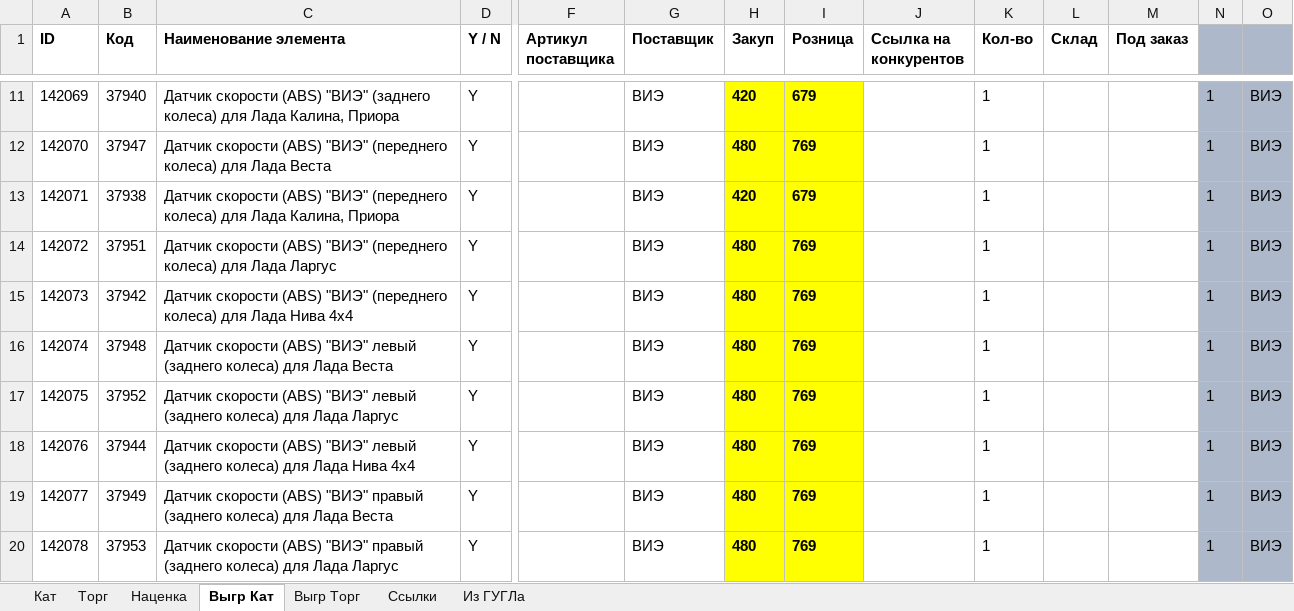
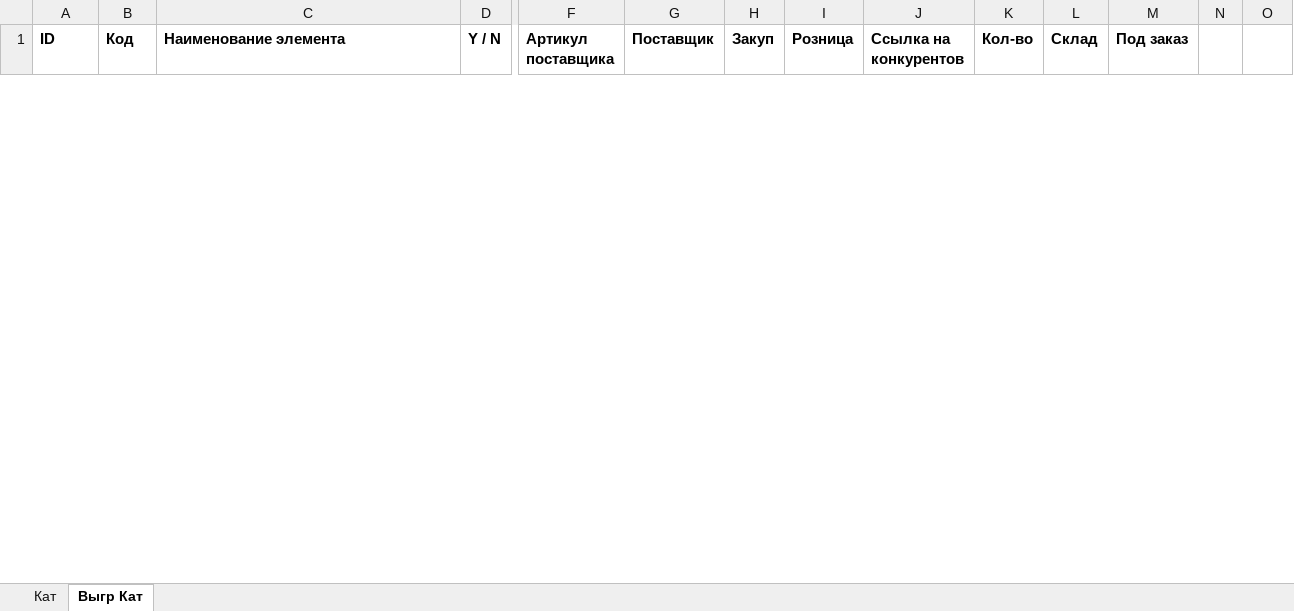
Before and after one commit to tonkix/Parser_bot, an Excel workbook: input_data/input.xlsm, sheet Выгр Кат, drawn as a sheet; only a part is shown, gaps mark what is left out; values as stored, in another font and other column widths than the file's, no borders; removed rows and columns are numbered as before the commit, all else as after; rows hold the shown columns only; the diff covers the shown part only; the diff names each change by its address in the sheet, - before the commit and + after, or states it on an @@ line.

```diff
--- a/input_data/input.xlsm (sheet Выгр Кат)
+++ b/input_data/input.xlsm (sheet Выгр Кат)
-sheet tab: Торг
-sheet tab: Наценка
-sheet tab: Выгр Торг
-sheet tab: Ссылки
-sheet tab: Из ГУГЛа
-N1:O1 fill: #ADB9CA
+N1:O1 fill: none
-row 11: 142069 | 37940 | Датчик скорости (ABS) "ВИЭ" (заднего колеса) для Лада Калина, Приора | Y |  | ВИЭ | 420 | 679 |  | 1 |  |  | 1 | ВИЭ
-row 12: 142070 | 37947 | Датчик скорости (ABS) "ВИЭ" (переднего колеса) для Лада Веста | Y |  | ВИЭ | 480 | 769 |  | 1 |  |  | 1 | ВИЭ
-row 13: 142071 | 37938 | Датчик скорости (ABS) "ВИЭ" (переднего колеса) для Лада Калина, Приора | Y |  | ВИЭ | 420 | 679 |  | 1 |  |  | 1 | ВИЭ
-row 14: 142072 | 37951 | Датчик скорости (ABS) "ВИЭ" (переднего колеса) для Лада Ларгус | Y |  | ВИЭ | 480 | 769 |  | 1 |  |  | 1 | ВИЭ
-row 15: 142073 | 37942 | Датчик скорости (ABS) "ВИЭ" (переднего колеса) для Лада Нива 4х4 | Y |  | ВИЭ | 480 | 769 |  | 1 |  |  | 1 | ВИЭ
-row 16: 142074 | 37948 | Датчик скорости (ABS) "ВИЭ" левый (заднего колеса) для Лада Веста | Y |  | ВИЭ | 480 | 769 |  | 1 |  |  | 1 | ВИЭ
-row 17: 142075 | 37952 | Датчик скорости (ABS) "ВИЭ" левый (заднего колеса) для Лада Ларгус | Y |  | ВИЭ | 480 | 769 |  | 1 |  |  | 1 | ВИЭ
-row 18: 142076 | 37944 | Датчик скорости (ABS) "ВИЭ" левый (заднего колеса) для Лада Нива 4х4 | Y |  | ВИЭ | 480 | 769 |  | 1 |  |  | 1 | ВИЭ
-row 19: 142077 | 37949 | Датчик скорости (ABS) "ВИЭ" правый (заднего колеса) для Лада Веста | Y |  | ВИЭ | 480 | 769 |  | 1 |  |  | 1 | ВИЭ
-row 20: 142078 | 37953 | Датчик скорости (ABS) "ВИЭ" правый (заднего колеса) для Лада Ларгус | Y |  | ВИЭ | 480 | 769 |  | 1 |  |  | 1 | ВИЭ
```
Also changed, not shown: 22 added rows and 66 removed rows elsewhere in this sheet, sheet Кат, hidden cells, charts or pictures, output_data/output.xlsx, 2 other files.
